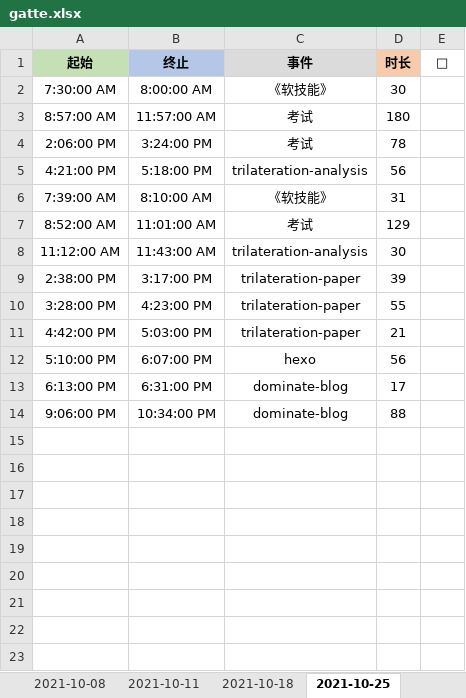
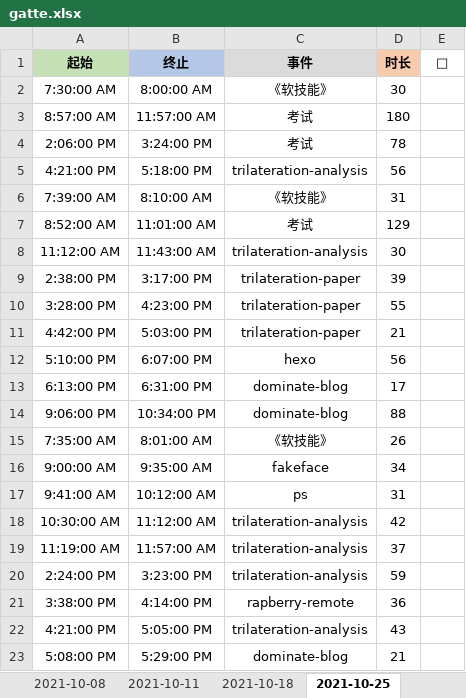
Before and after one commit to Joiner12/Notes, an Excel workbook: gatte.xlsx, sheet 2021-10-25, drawn as a sheet; values as stored, in another font and other column widths than the file's, no borders; conditional formats not drawn; the diff names each change by its address in the sheet, - before the commit and + after, or states it on an @@ line.

```diff
--- a/gatte.xlsx (sheet 2021-10-25)
+++ b/gatte.xlsx (sheet 2021-10-25)
+row 15: 7:35:00 AM | 8:01:00 AM | 《软技能》 | 26
+row 16: 9:00:00 AM | 9:35:00 AM | fakeface | 34
+row 17: 9:41:00 AM | 10:12:00 AM | ps | 31
+row 18: 10:30:00 AM | 11:12:00 AM | trilateration-analysis | 42
+row 19: 11:19:00 AM | 11:57:00 AM | trilateration-analysis | 37
+row 20: 2:24:00 PM | 3:23:00 PM | trilateration-analysis | 59
+row 21: 3:38:00 PM | 4:14:00 PM | rapberry-remote | 36
+row 22: 4:21:00 PM | 5:05:00 PM | trilateration-analysis | 43
+row 23: 5:08:00 PM | 5:29:00 PM | dominate-blog | 21
```
Also changed, not shown: 1 other file.
